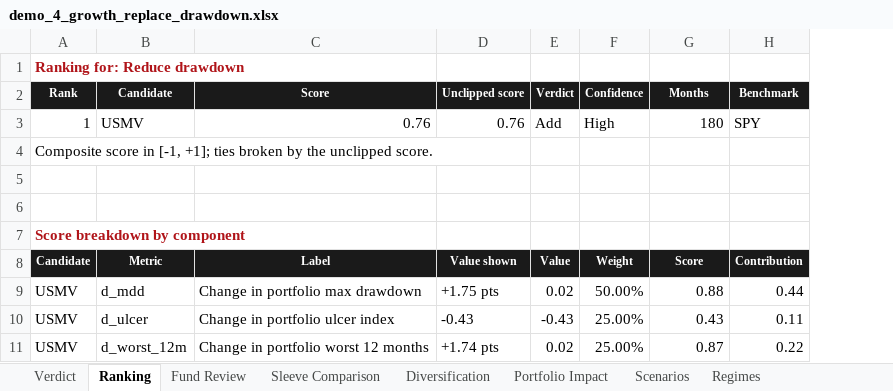
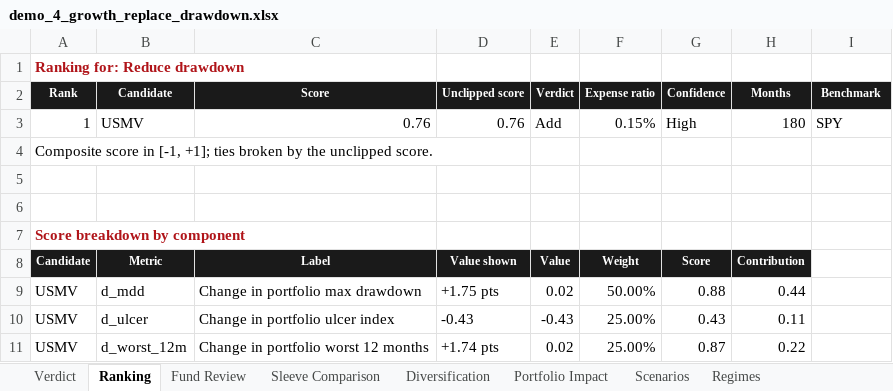
Before and after one commit to mdesgagnes/quant-backtest-studio, an Excel workbook: examples/output/demo_4_growth_replace_drawdown.xlsx, sheet Ranking, drawn as a sheet; values as stored, in another font and other column widths than the file's, no borders; addresses are those after the commit; the diff names each change by its address in the sheet, - before the commit and + after, or states it on an @@ line.

```diff
--- a/examples/output/demo_4_growth_replace_drawdown.xlsx (sheet Ranking)
+++ b/examples/output/demo_4_growth_replace_drawdown.xlsx (sheet Ranking)
+column F (Expense ratio), rows 3-11: 0.15% |  |  |  |  | Weight | 50.00% | 25.00% | 25.00%
-G8 (Confidence): Weight
+G8 (Confidence): Score
-H8 (Months): Score
+H8 (Months): Contribution
-I8 (Benchmark): Contribution
+I8 (Benchmark): (empty)
-I8 fill: #1A1A1A
+I8 fill: none
-G9 (Confidence): 50.00%
+G9 (Confidence): 0.88
-H9 (Months): 0.88
+H9 (Months): 0.44
-I9 (Benchmark): 0.44
+I9 (Benchmark): (empty)
-G10 (Confidence): 25.00%
+G10 (Confidence): 0.43
-H10 (Months): 0.43
+H10 (Months): 0.11
-I10 (Benchmark): 0.11
+I10 (Benchmark): (empty)
-G11 (Confidence): 25.00%
+G11 (Confidence): 0.87
-H11 (Months): 0.87
+H11 (Months): 0.22
-I11 (Benchmark): 0.22
+I11 (Benchmark): (empty)
```
Also changed, not shown: sheet Fund Review, sheet Methodology, sheet Factor Exposures, examples/output/demo_1_balanced_lower_volatility.xlsx, examples/output/demo_2_balanced_stock_bond_hedge.xlsx, 13 other files.
